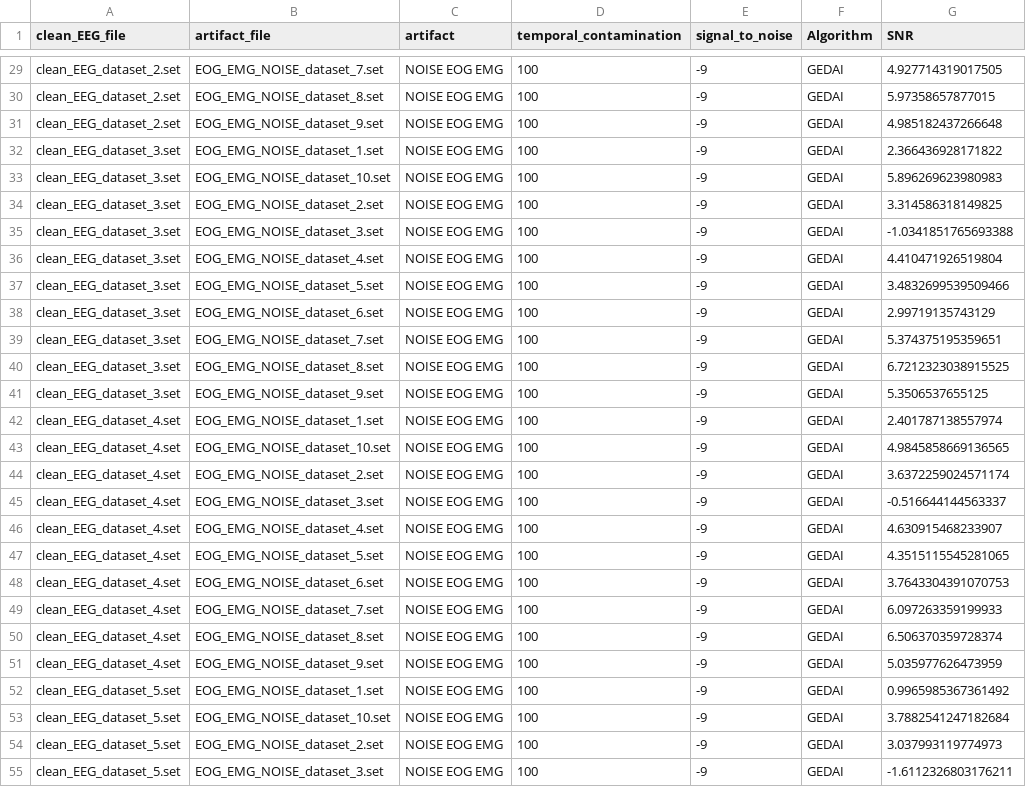
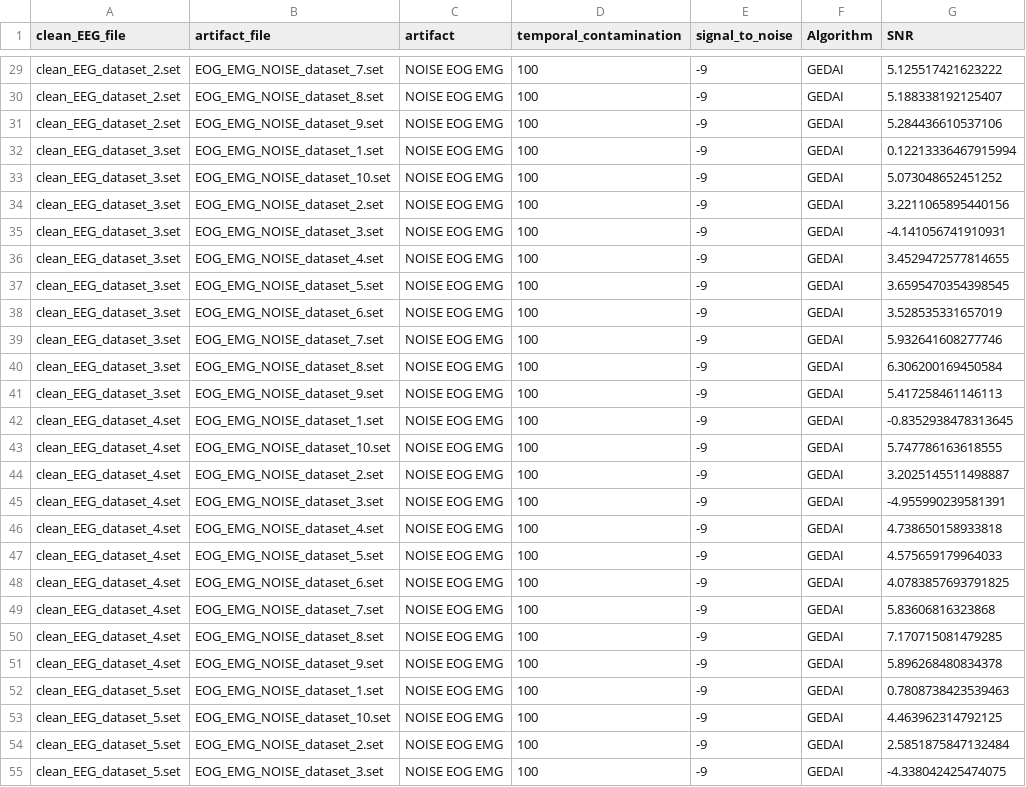
Before and after one commit to neurotuning/gedai, a CSV file: gedai_benchmark_snr.csv, drawn as a sheet; only a part is shown, gaps mark what is left out; the diff covers the shown part only; the diff names each change by its address in the sheet, - before the commit and + after, or states it on an @@ line.

```diff
--- a/gedai_benchmark_snr.csv
+++ b/gedai_benchmark_snr.csv
-G29 (SNR): 4.927714319017505
+G29 (SNR): 5.125517421623222
-G30 (SNR): 5.97358657877015
+G30 (SNR): 5.188338192125407
-G31 (SNR): 4.985182437266648
+G31 (SNR): 5.284436610537106
-G32 (SNR): 2.366436928171822
+G32 (SNR): 0.12213336467915994
-G33 (SNR): 5.896269623980983
+G33 (SNR): 5.073048652451252
-G34 (SNR): 3.314586318149825
+G34 (SNR): 3.2211065895440156
-G35 (SNR): -1.0341851765693388
+G35 (SNR): -4.141056741910931
-G36 (SNR): 4.410471926519804
+G36 (SNR): 3.4529472577814655
-G37 (SNR): 3.4832699539509466
+G37 (SNR): 3.6595470354398545
-G38 (SNR): 2.99719135743129
+G38 (SNR): 3.528535331657019
-G39 (SNR): 5.374375195359651
+G39 (SNR): 5.932641608277746
-G40 (SNR): 6.7212323038915525
+G40 (SNR): 6.306200169450584
-G41 (SNR): 5.3506537655125
+G41 (SNR): 5.417258461146113
-G42 (SNR): 2.401787138557974
+G42 (SNR): -0.8352938478313645
-G43 (SNR): 4.9845858669136565
+G43 (SNR): 5.747786163618555
-G44 (SNR): 3.6372259024571174
+G44 (SNR): 3.2025145511498887
-G45 (SNR): -0.516644144563337
+G45 (SNR): -4.955990239581391
-G46 (SNR): 4.630915468233907
+G46 (SNR): 4.738650158933818
-G47 (SNR): 4.3515115545281065
+G47 (SNR): 4.575659179964033
-G48 (SNR): 3.7643304391070753
+G48 (SNR): 4.0783857693791825
-G49 (SNR): 6.097263359199933
+G49 (SNR): 5.83606816323868
-G50 (SNR): 6.506370359728374
+G50 (SNR): 7.170715081479285
-G51 (SNR): 5.035977626473959
+G51 (SNR): 5.896268480834378
-G52 (SNR): 0.9965985367361492
+G52 (SNR): 0.7808738423539463
-G53 (SNR): 3.7882541247182684
+G53 (SNR): 4.463962314792125
-G54 (SNR): 3.037993119774973
+G54 (SNR): 2.5851875847132484
-G55 (SNR): -1.6112326803176211
+G55 (SNR): -4.338042425474075
```
Also changed, not shown: 73 edited cells elsewhere in this file, gedai_benchmark_correlation.csv, gedai_benchmark_time.csv, 4 other files.
